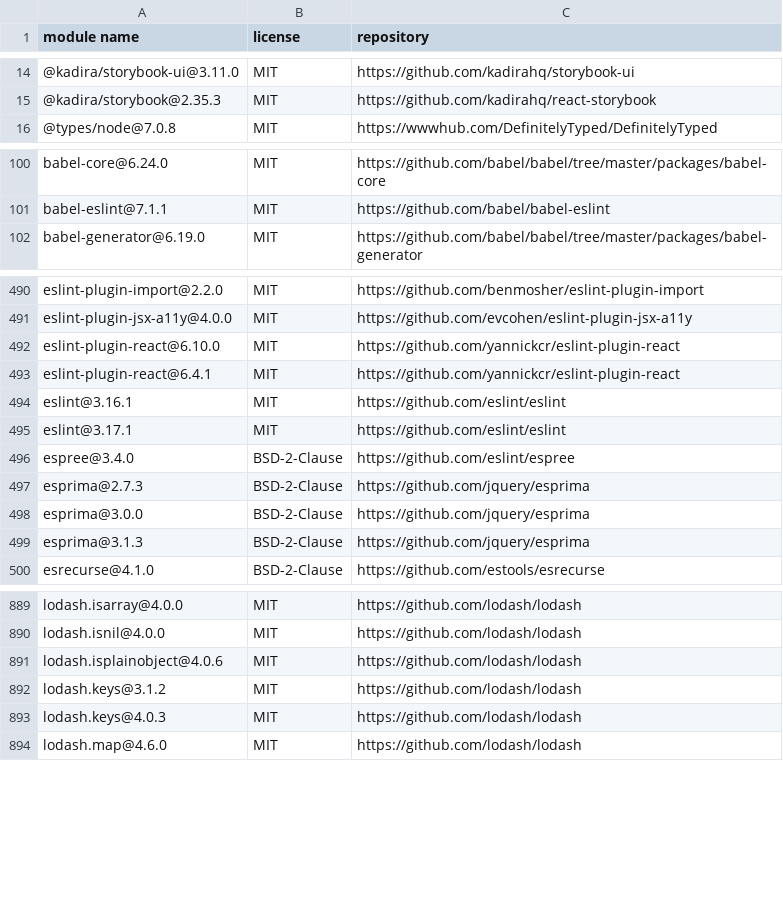
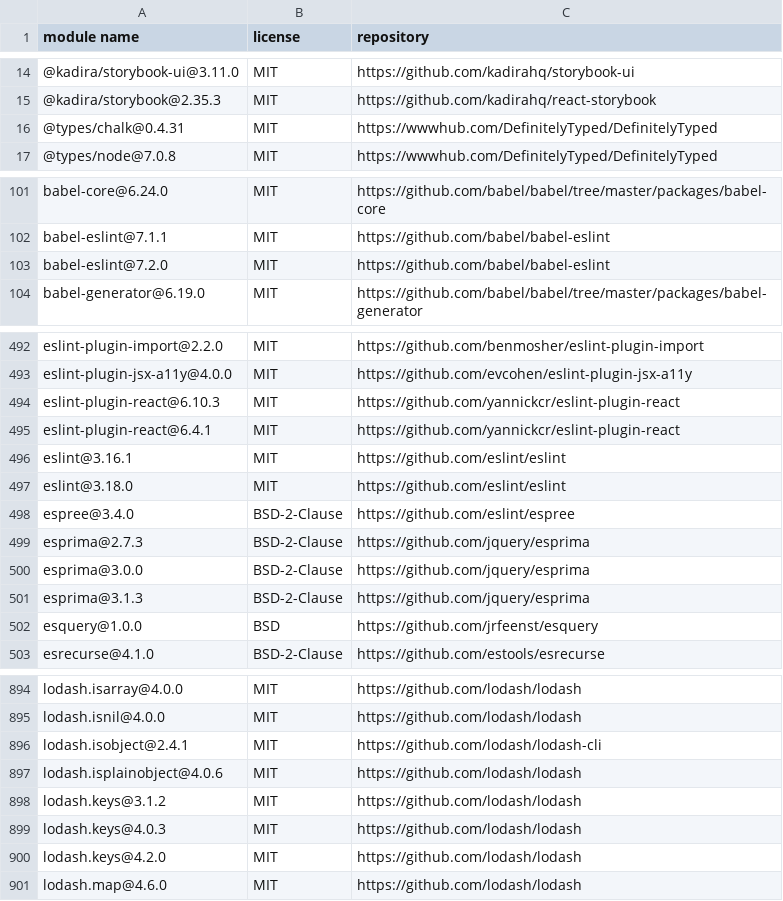
Before and after one commit to MCS-Lite/mcs-lite, a CSV file: docs/licenses.csv, drawn as a sheet; only a part is shown, gaps mark what is left out; the diff covers the shown part only.

Commit message:
fix(storybook/react-helmet): fix testing (#256)
* chore(ncu): npm update
* fix(storybook/react-helmet): fix testing

```diff
--- a/docs/licenses.csv
+++ b/docs/licenses.csv
@@ -15,2 +15,3 @@
 "@kadira/storybook@2.35.3","MIT","https://github.com/kadirahq/react-storybook"
+"@types/chalk@0.4.31","MIT","https://wwwhub.com/DefinitelyTyped/DefinitelyTyped"
 "@types/node@7.0.8","MIT","https://wwwhub.com/DefinitelyTyped/DefinitelyTyped"
@@ -101,2 +102,3 @@
 "babel-eslint@7.1.1","MIT","https://github.com/babel/babel-eslint"
+"babel-eslint@7.2.0","MIT","https://github.com/babel/babel-eslint"
 "babel-generator@6.19.0","MIT","https://github.com/babel/babel/tree/master/packages/babel-generator"
@@ -491,6 +493,6 @@
 "eslint-plugin-jsx-a11y@4.0.0","MIT","https://github.com/evcohen/eslint-plugin-jsx-a11y"
-"eslint-plugin-react@6.10.0","MIT","https://github.com/yannickcr/eslint-plugin-react"
+"eslint-plugin-react@6.10.3","MIT","https://github.com/yannickcr/eslint-plugin-react"
 "eslint-plugin-react@6.4.1","MIT","https://github.com/yannickcr/eslint-plugin-react"
 "eslint@3.16.1","MIT","https://github.com/eslint/eslint"
-"eslint@3.17.1","MIT","https://github.com/eslint/eslint"
+"eslint@3.18.0","MIT","https://github.com/eslint/eslint"
 "espree@3.4.0","BSD-2-Clause","https://github.com/eslint/espree"
@@ -499,2 +501,3 @@
 "esprima@3.1.3","BSD-2-Clause","https://github.com/jquery/esprima"
+"esquery@1.0.0","BSD","https://github.com/jrfeenst/esquery"
 "esrecurse@4.1.0","BSD-2-Clause","https://github.com/estools/esrecurse"
@@ -890,2 +895,3 @@
 "lodash.isnil@4.0.0","MIT","https://github.com/lodash/lodash"
+"lodash.isobject@2.4.1","MIT","https://github.com/lodash/lodash-cli"
 "lodash.isplainobject@4.0.6","MIT","https://github.com/lodash/lodash"
@@ -893,2 +899,3 @@
 "lodash.keys@4.0.3","MIT","https://github.com/lodash/lodash"
+"lodash.keys@4.2.0","MIT","https://github.com/lodash/lodash"
 "lodash.map@4.6.0","MIT","https://github.com/lodash/lodash"
```
Also changed, not shown: 3 added rows and 25 edited cells elsewhere in this file, 16 other files.
